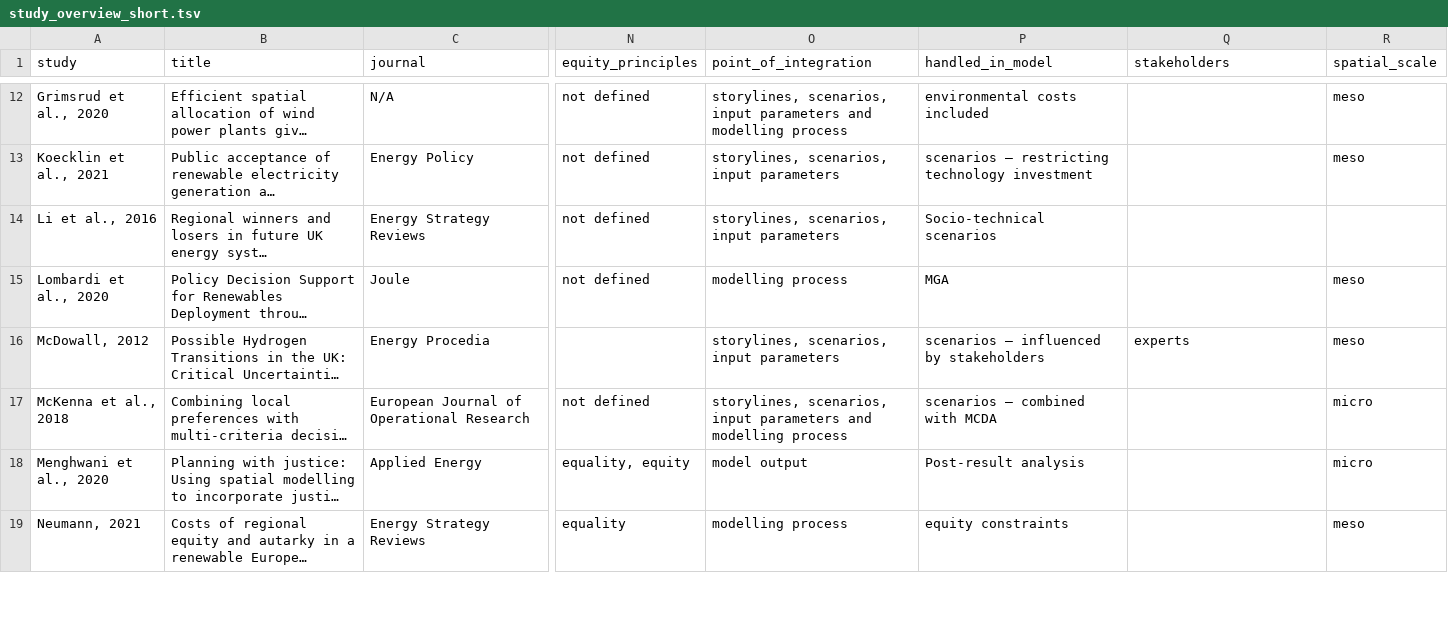
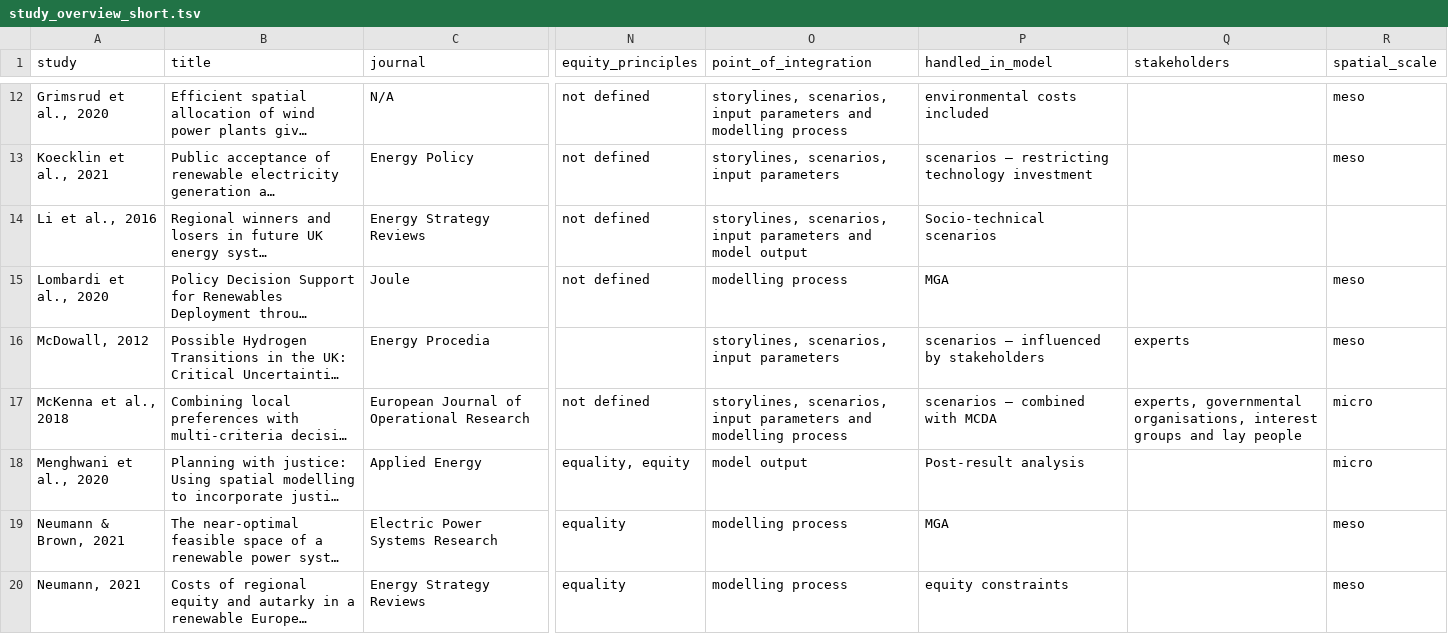
Before and after one commit to OskarVagero/inclusion_justice_modelling, a TSV file: study_overview_short.tsv, drawn as a sheet; only a part is shown, gaps mark what is left out; long unchanged cells end in …; the diff covers the shown part only; the diff names each change by its address in the sheet, - before the commit and + after, or states it on an @@ line.

```diff
--- a/study_overview_short.tsv
+++ b/study_overview_short.tsv
-O14 (point_of_integration): …input parameters
+O14 (point_of_integration): …input parameters and model output
-Q17 (stakeholders): (empty)
+Q17 (stakeholders): experts, governmental organisations, interest groups and lay people
@@ row 20 moved to row 19: Neumann & Brown, 2021 @@
```
Also changed, not shown: 1 added row and 2 edited cells elsewhere in this file.
